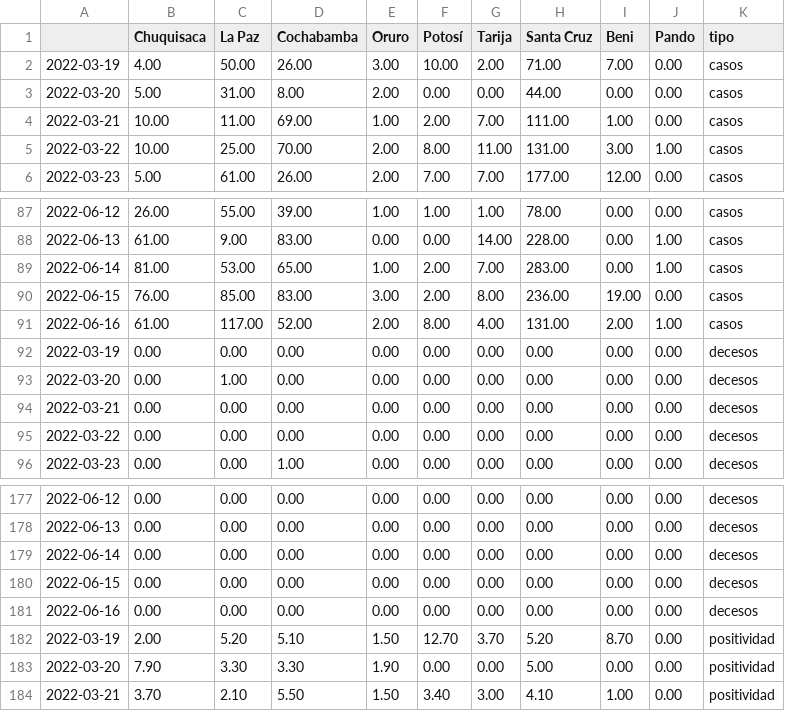
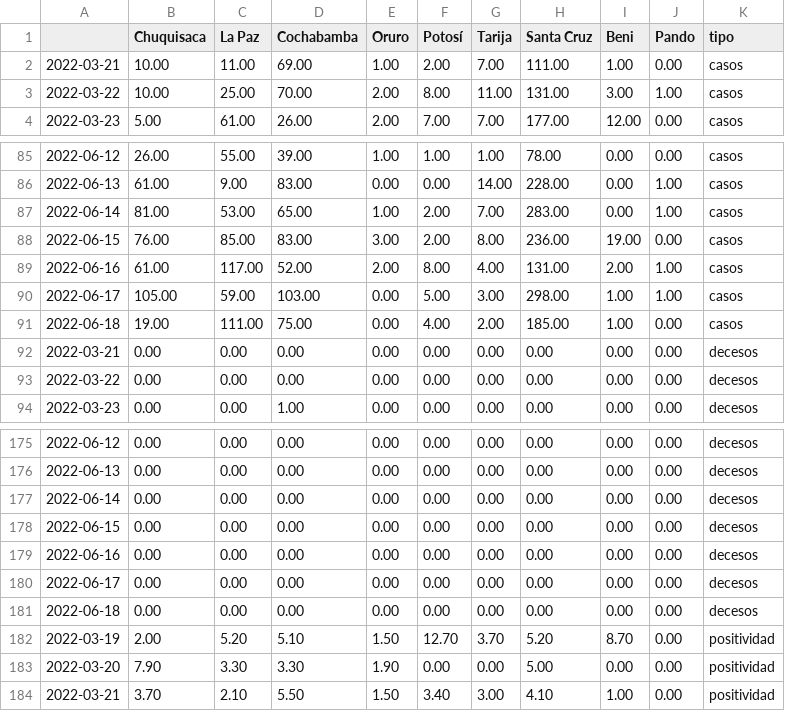
Before and after one commit to mauforonda/super_magic_covid_middleware, a CSV file: docs/master.csv, drawn as a sheet; only a part is shown, gaps mark what is left out; removed rows and columns are numbered as before the commit, all else as after; the diff names each change by its address in the sheet, - before the commit and + after, or states it on an @@ line.

Commit message:
[ci] actualización

```diff
--- a/docs/master.csv
+++ b/docs/master.csv
-row 2: 2022-03-19 | 4.00 | 50.00 | 26.00 | 3.00 | 10.00 | 2.00 | 71.00 | 7.00 | 0.00 | casos
-row 3: 2022-03-20 | 5.00 | 31.00 | 8.00 | 2.00 | 0.00 | 0.00 | 44.00 | 0.00 | 0.00 | casos
-row 92: 2022-03-19 | 0.00 | 0.00 | 0.00 | 0.00 | 0.00 | 0.00 | 0.00 | 0.00 | 0.00 | decesos
-row 93: 2022-03-20 | 0.00 | 1.00 | 0.00 | 0.00 | 0.00 | 0.00 | 0.00 | 0.00 | 0.00 | decesos
+row 90: 2022-06-17 | 105.00 | 59.00 | 103.00 | 0.00 | 5.00 | 3.00 | 298.00 | 1.00 | 1.00 | casos
+row 91: 2022-06-18 | 19.00 | 111.00 | 75.00 | 0.00 | 4.00 | 2.00 | 185.00 | 1.00 | 0.00 | casos
+row 180: 2022-06-17 | 0.00 | 0.00 | 0.00 | 0.00 | 0.00 | 0.00 | 0.00 | 0.00 | 0.00 | decesos
+row 181: 2022-06-18 | 0.00 | 0.00 | 0.00 | 0.00 | 0.00 | 0.00 | 0.00 | 0.00 | 0.00 | decesos
```
